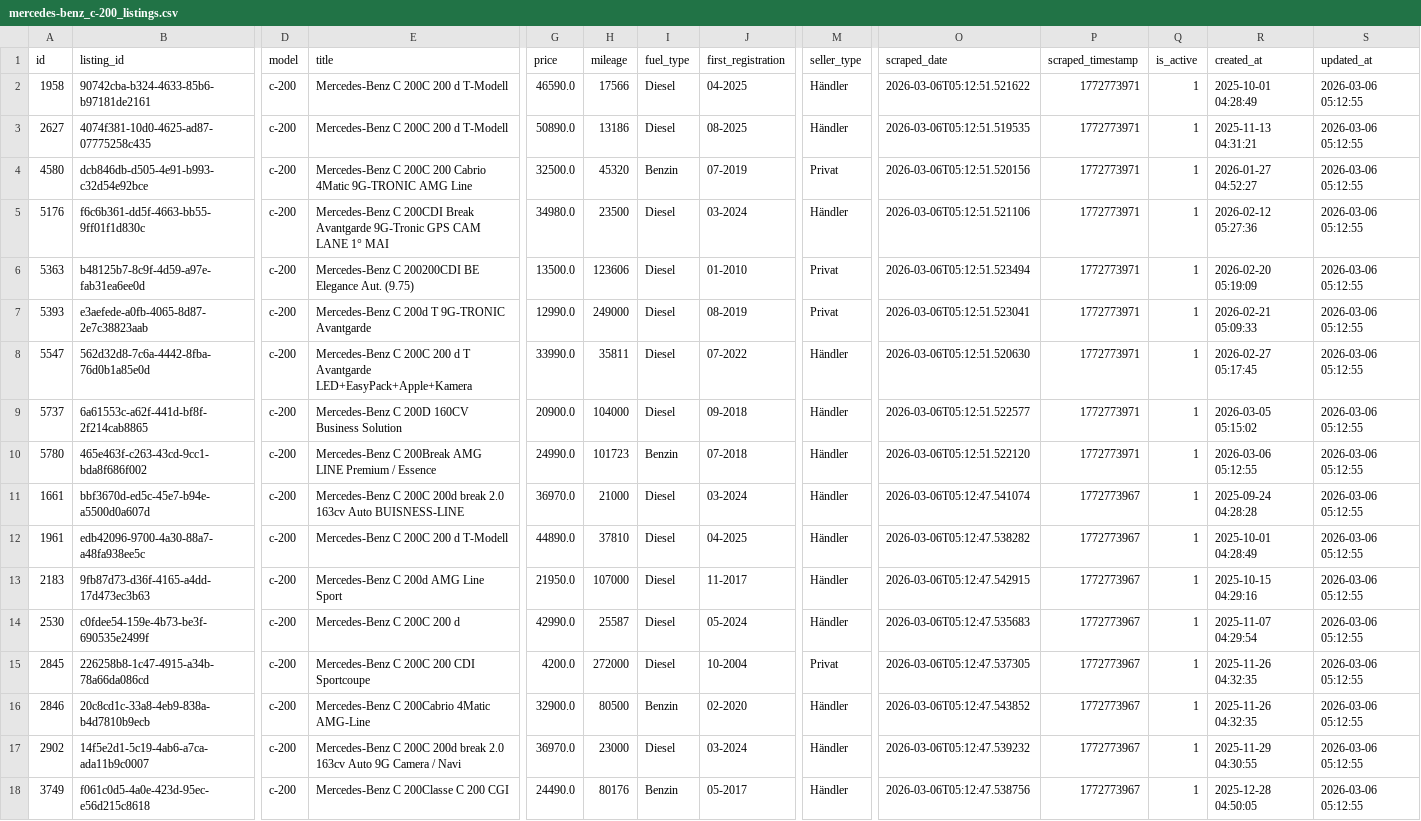
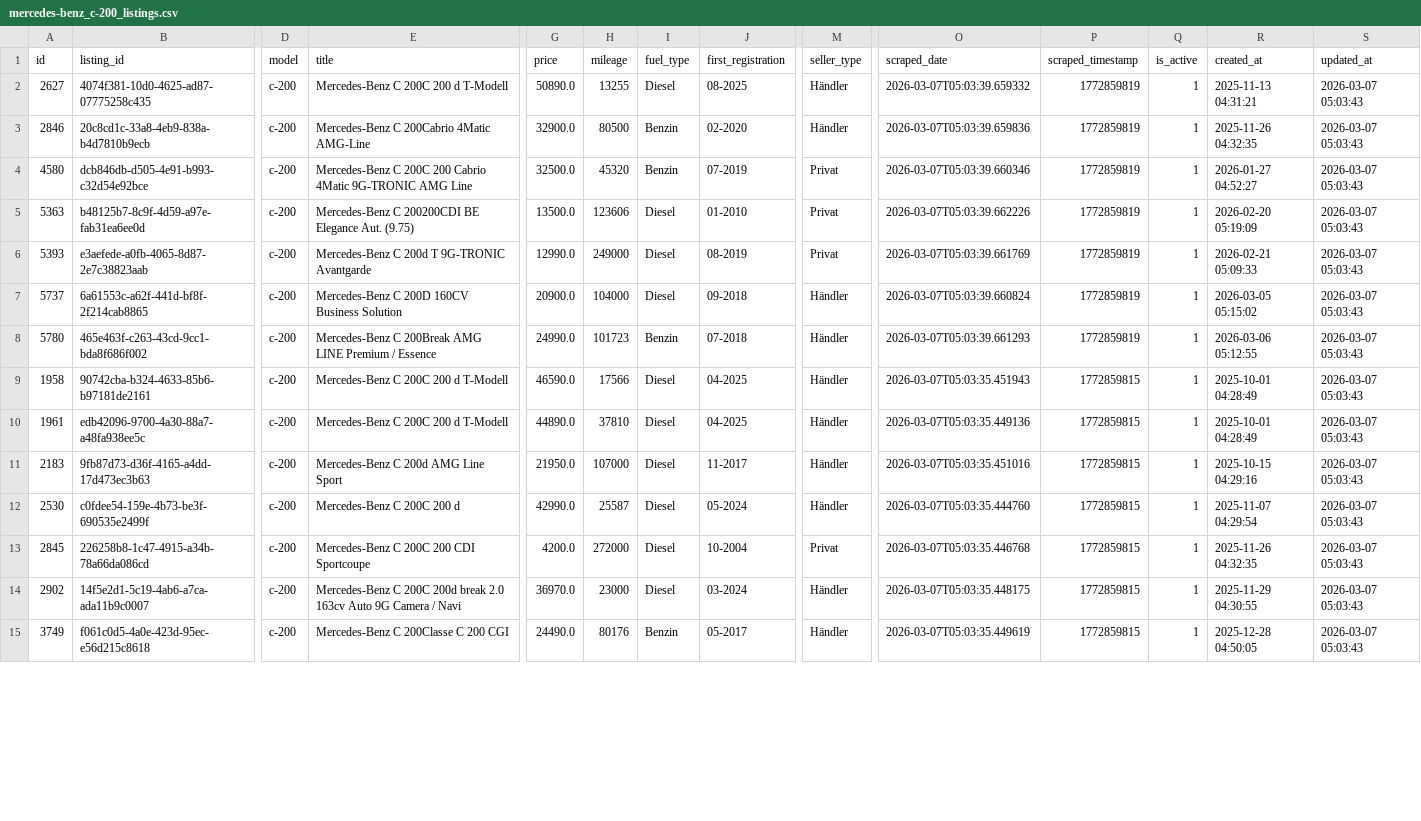
Before and after one commit to masterries/AutoAnalyse, a CSV file: scrapper/data/mercedes-benz_c-200_listings.csv, drawn as a sheet; only a part is shown, gaps mark what is left out; removed rows and columns are numbered as before the commit, all else as after; rows hold the shown columns only; the diff covers the shown part only; the diff names each change by its address in the sheet, - before the commit and + after, or states it on an @@ line.

```diff
--- a/scrapper/data/mercedes-benz_c-200_listings.csv
+++ b/scrapper/data/mercedes-benz_c-200_listings.csv
-row 2: 1958 | 90742cba-b324-4633-85b6-b97181de2161 | c-200 | Mercedes-Benz C 200C 200 d T-Modell | 46590.0 | 17566 | Diesel | 04-2025 | Händler | 2026-03-06T05:12:51.521622 | 1772773971 | 1 | 2025-10-01 04:28:49 | 2026-03-06 05:12:55
-H2 (mileage): 13186
+H2 (mileage): 13255
-O2 (scraped_date): 2026-03-06T05:12:51.519535
+O2 (scraped_date): 2026-03-07T05:03:39.659332
-P2 (scraped_timestamp): 1772773971
+P2 (scraped_timestamp): 1772859819
-S2 (updated_at): 2026-03-06 05:12:55
+S2 (updated_at): 2026-03-07 05:03:43
+row 3: 2846 | 20c8cd1c-33a8-4eb9-838a-b4d7810b9ecb | c-200 | Mercedes-Benz C 200Cabrio 4Matic AMG-Line | 32900.0 | 80500 | Benzin | 02-2020 | Händler | 2026-03-07T05:03:39.659836 | 1772859819 | 1 | 2025-11-26 04:32:35 | 2026-03-07 05:03:43
-O4 (scraped_date): 2026-03-06T05:12:51.520156
+O4 (scraped_date): 2026-03-07T05:03:39.660346
-P4 (scraped_timestamp): 1772773971
+P4 (scraped_timestamp): 1772859819
-S4 (updated_at): 2026-03-06 05:12:55
+S4 (updated_at): 2026-03-07 05:03:43
-row 5: 5176 | f6c6b361-dd5f-4663-bb55-9ff01f1d830c | c-200 | Mercedes-Benz C 200CDI Break Avantgarde 9G-Tronic GPS CAM LANE 1° MAI | 34980.0 | 23500 | Diesel | 03-2024 | Händler | 2026-03-06T05:12:51.521106 | 1772773971 | 1 | 2026-02-12 05:27:36 | 2026-03-06 05:12:55
-O5 (scraped_date): 2026-03-06T05:12:51.523494
+O5 (scraped_date): 2026-03-07T05:03:39.662226
-P5:P6 (scraped_timestamp): 1772773971
+P5:P6 (scraped_timestamp): 1772859819
-S5:S6 (updated_at): 2026-03-06 05:12:55
+S5:S6 (updated_at): 2026-03-07 05:03:43
-O6 (scraped_date): 2026-03-06T05:12:51.523041
+O6 (scraped_date): 2026-03-07T05:03:39.661769
-row 8: 5547 | 562d32d8-7c6a-4442-8fba-76d0b1a85e0d | c-200 | Mercedes-Benz C 200C 200 d T Avantgarde LED+EasyPack+Apple+Kamera | 33990.0 | 35811 | Diesel | 07-2022 | Händler | 2026-03-06T05:12:51.520630 | 1772773971 | 1 | 2026-02-27 05:17:45 | 2026-03-06 05:12:55
-O7 (scraped_date): 2026-03-06T05:12:51.522577
+O7 (scraped_date): 2026-03-07T05:03:39.660824
-P7:P8 (scraped_timestamp): 1772773971
+P7:P8 (scraped_timestamp): 1772859819
-S7:S8 (updated_at): 2026-03-06 05:12:55
+S7:S8 (updated_at): 2026-03-07 05:03:43
-O8 (scraped_date): 2026-03-06T05:12:51.522120
+O8 (scraped_date): 2026-03-07T05:03:39.661293
-row 11: 1661 | bbf3670d-ed5c-45e7-b94e-a5500d0a607d | c-200 | Mercedes-Benz C 200C 200d break 2.0 163cv Auto BUISNESS-LINE | 36970.0 | 21000 | Diesel | 03-2024 | Händler | 2026-03-06T05:12:47.541074 | 1772773967 | 1 | 2025-09-24 04:28:28 | 2026-03-06 05:12:55
+row 9: 1958 | 90742cba-b324-4633-85b6-b97181de2161 | c-200 | Mercedes-Benz C 200C 200 d T-Modell | 46590.0 | 17566 | Diesel | 04-2025 | Händler | 2026-03-07T05:03:35.451943 | 1772859815 | 1 | 2025-10-01 04:28:49 | 2026-03-07 05:03:43
-O10 (scraped_date): 2026-03-06T05:12:47.538282
+O10 (scraped_date): 2026-03-07T05:03:35.449136
-P10:P13 (scraped_timestamp): 1772773967
+P10:P13 (scraped_timestamp): 1772859815
-S10:S13 (updated_at): 2026-03-06 05:12:55
+S10:S13 (updated_at): 2026-03-07 05:03:43
-O11 (scraped_date): 2026-03-06T05:12:47.542915
+O11 (scraped_date): 2026-03-07T05:03:35.451016
-O12 (scraped_date): 2026-03-06T05:12:47.535683
+O12 (scraped_date): 2026-03-07T05:03:35.444760
-O13 (scraped_date): 2026-03-06T05:12:47.537305
+O13 (scraped_date): 2026-03-07T05:03:35.446768
-row 16: 2846 | 20c8cd1c-33a8-4eb9-838a-b4d7810b9ecb | c-200 | Mercedes-Benz C 200Cabrio 4Matic AMG-Line | 32900.0 | 80500 | Benzin | 02-2020 | Händler | 2026-03-06T05:12:47.543852 | 1772773967 | 1 | 2025-11-26 04:32:35 | 2026-03-06 05:12:55
-O14 (scraped_date): 2026-03-06T05:12:47.539232
+O14 (scraped_date): 2026-03-07T05:03:35.448175
-P14:P15 (scraped_timestamp): 1772773967
+P14:P15 (scraped_timestamp): 1772859815
-S14:S15 (updated_at): 2026-03-06 05:12:55
+S14:S15 (updated_at): 2026-03-07 05:03:43
-O15 (scraped_date): 2026-03-06T05:12:47.538756
+O15 (scraped_date): 2026-03-07T05:03:35.449619
```
Also changed, not shown: 1 added row and 38 edited cells elsewhere in this file, scrapper/data/audi_a3_listings.csv, scrapper/data/bmw_120_price_history.csv, 54 other files.
